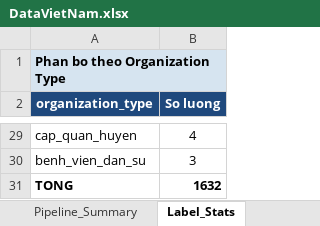
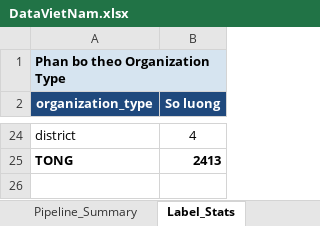
Before and after one commit to Bintaplaptrinh/ca-bqp-verification-platform, an Excel workbook: datasets/samples/DataVietNam.xlsx, sheet Label_Stats, drawn as a sheet; only a part is shown, gaps mark what is left out; values as stored, in another font and other column widths than the file's, no borders; removed rows and columns are numbered as before the commit, all else as after; the diff covers the shown part only; the diff names each change by its address in the sheet, - before the commit and + after, or states it on an @@ line.

```diff
--- a/datasets/samples/DataVietNam.xlsx (sheet Label_Stats)
+++ b/datasets/samples/DataVietNam.xlsx (sheet Label_Stats)
-A24 (organization_type): cap_quan_huyen
+A24 (organization_type): district
-row 30: benh_vien_dan_su | 3
-B25 (So luong): 1632
+B25 (So luong): 2413
```
Also changed, not shown: 6 added rows, 11 removed rows and 9 edited cells elsewhere in this sheet, sheet Labeled_Data, sheet Pipeline_Summary, 16 other files.
